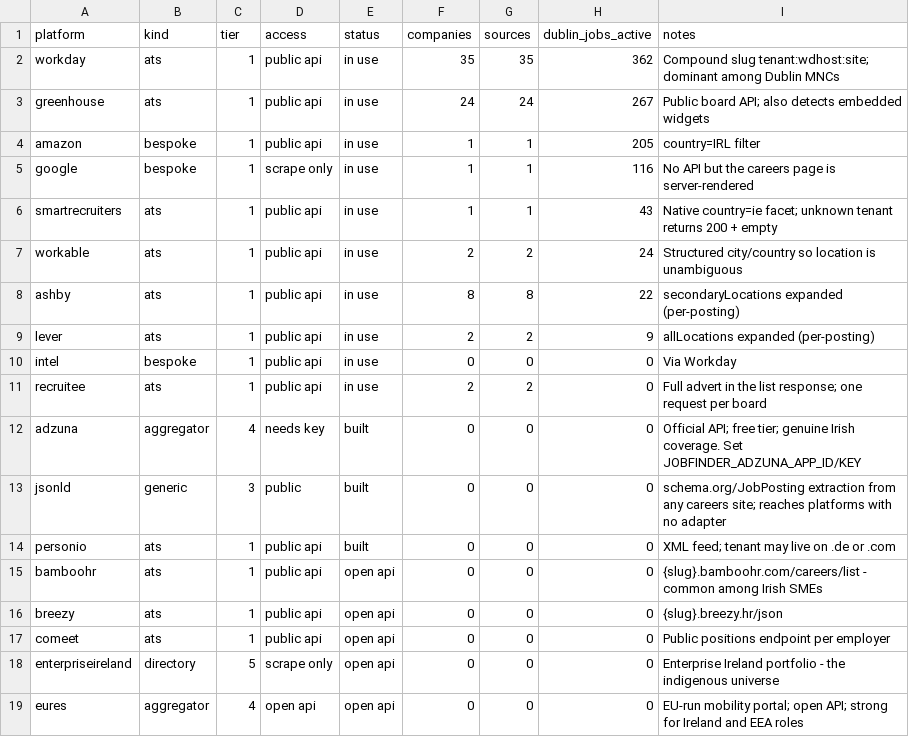
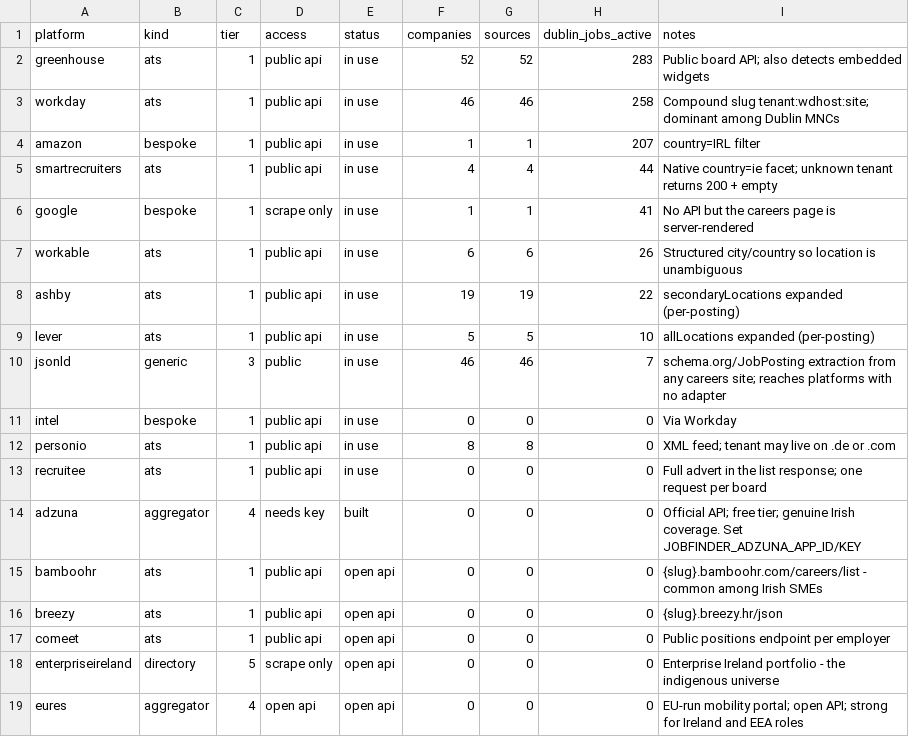
Before and after one commit to ag2502/Job-Finder-for-Ireland, a CSV file: reports/platforms.csv, drawn as a sheet; only a part is shown.

```diff
--- a/reports/platforms.csv
+++ b/reports/platforms.csv
@@ -1,15 +1,15 @@
 platform,kind,tier,access,status,companies,sources,dublin_jobs_active,notes
-workday,ats,1,public api,in use,35,35,362,Compound slug tenant:wdhost:site; dominant among Dublin MNCs
-greenhouse,ats,1,public api,in use,24,24,267,Public board API; also detects embedded widgets
-amazon,bespoke,1,public api,in use,1,1,205,country=IRL filter
-google,bespoke,1,scrape only,in use,1,1,116,No API but the careers page is server-rendered
-smartrecruiters,ats,1,public api,in use,1,1,43,Native country=ie facet; unknown tenant returns 200 + empty
-workable,ats,1,public api,in use,2,2,24,Structured city/country so location is unambiguous
-ashby,ats,1,public api,in use,8,8,22,secondaryLocations expanded (per-posting)
-lever,ats,1,public api,in use,2,2,9,allLocations expanded (per-posting)
+greenhouse,ats,1,public api,in use,52,52,283,Public board API; also detects embedded widgets
+workday,ats,1,public api,in use,46,46,258,Compound slug tenant:wdhost:site; dominant among Dublin MNCs
+amazon,bespoke,1,public api,in use,1,1,207,country=IRL filter
+smartrecruiters,ats,1,public api,in use,4,4,44,Native country=ie facet; unknown tenant returns 200 + empty
+google,bespoke,1,scrape only,in use,1,1,41,No API but the careers page is server-rendered
+workable,ats,1,public api,in use,6,6,26,Structured city/country so location is unambiguous
+ashby,ats,1,public api,in use,19,19,22,secondaryLocations expanded (per-posting)
+lever,ats,1,public api,in use,5,5,10,allLocations expanded (per-posting)
+jsonld,generic,3,public,in use,46,46,7,schema.org/JobPosting extraction from any careers site; reaches platforms with no adapter
 intel,bespoke,1,public api,in use,0,0,0,Via Workday
-recruitee,ats,1,public api,in use,2,2,0,Full advert in the list response; one request per board
+personio,ats,1,public api,in use,8,8,0,XML feed; tenant may live on .de or .com
+recruitee,ats,1,public api,in use,0,0,0,Full advert in the list response; one request per board
 adzuna,aggregator,4,needs key,built,0,0,0,Official API; free tier; genuine Irish coverage. Set JOBFINDER_ADZUNA_APP_ID/KEY
-jsonld,generic,3,public,built,0,0,0,schema.org/JobPosting extraction from any careers site; reaches platforms with no adapter
-personio,ats,1,public api,built,0,0,0,XML feed; tenant may live on .de or .com
 bamboohr,ats,1,public api,open api,0,0,0,{slug}.bamboohr.com/careers/list - common among Irish SMEs
```
Also changed, not shown: 12 other files.
